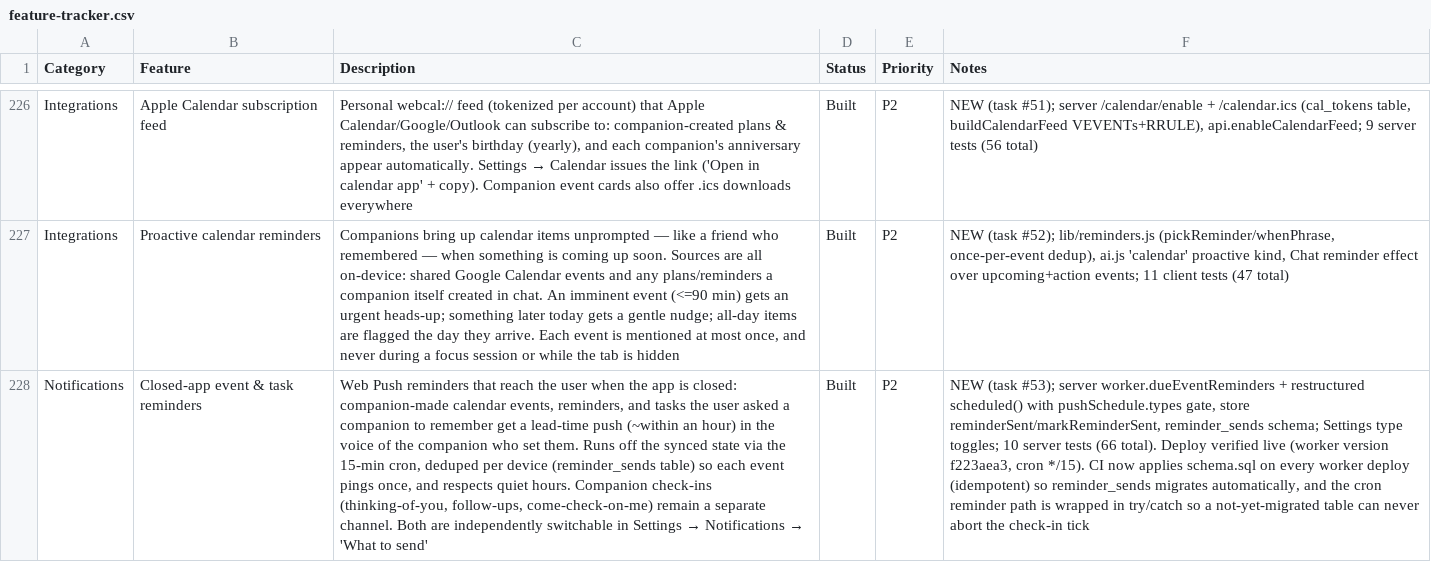
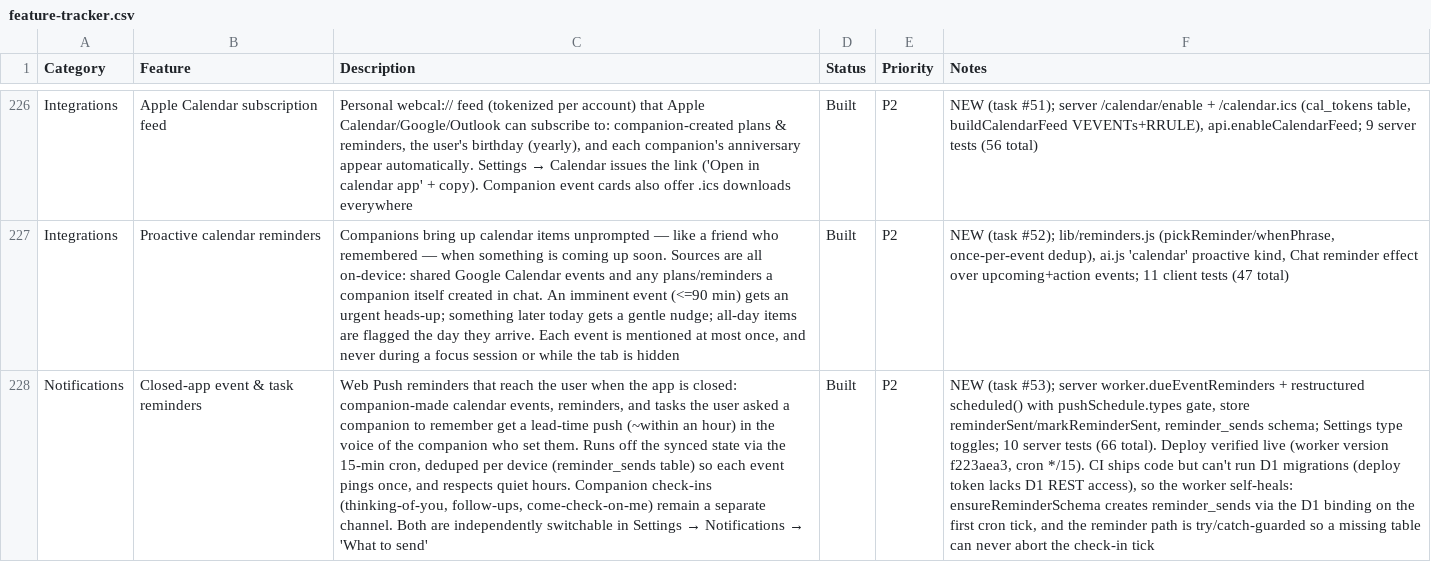
Before and after one commit to lilkkjo082004/other-app, a CSV file: docs/feature-tracker.csv, drawn as a sheet; only a part is shown, gaps mark what is left out; the diff names each change by its address in the sheet, - before the commit and + after, or states it on an @@ line.

```diff
--- a/docs/feature-tracker.csv
+++ b/docs/feature-tracker.csv
-F228 (Notes): …*/15). CI now applies schema.sql on every worker deploy (idempotent) so reminder_sends migrates automatically, and the cron reminder path is wrapped in try/catch so a not-yet-migrated table can…
+F228 (Notes): …*/15). CI ships code but can't run D1 migrations (deploy token lacks D1 REST access), so the worker self-heals: ensureReminderSchema creates reminder_sends via the D1 binding on the first cron tick, and the reminder path is try/catch-guarded so a missing table can…
```
Also changed, not shown: 3 other files.
